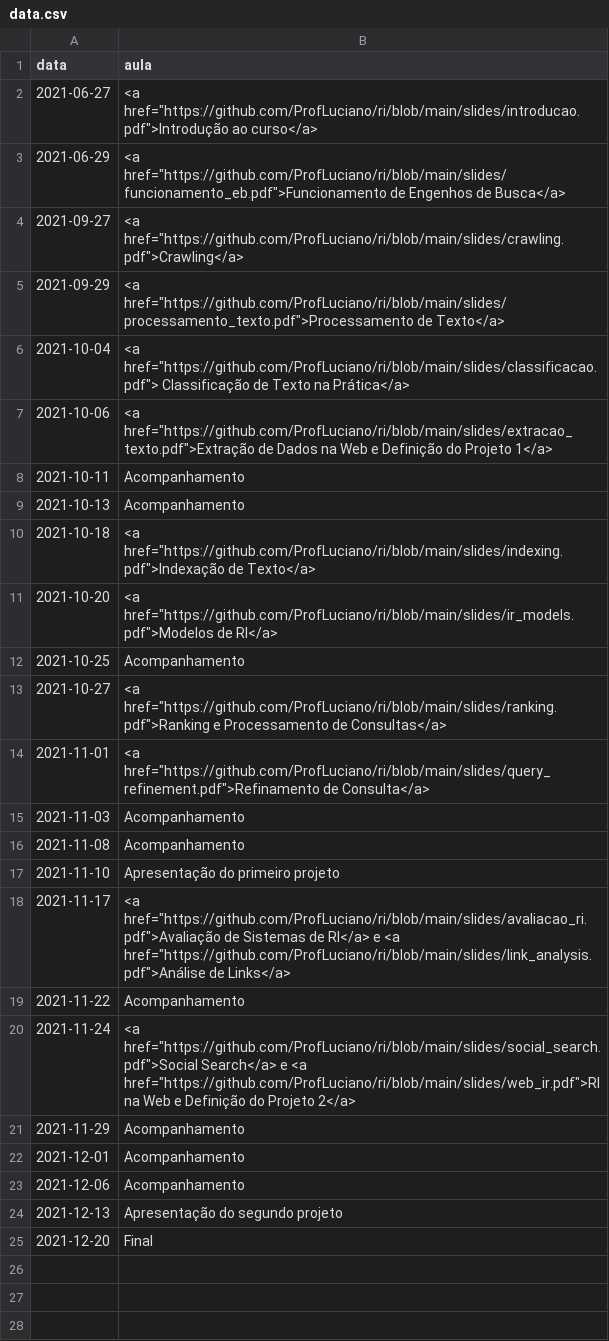
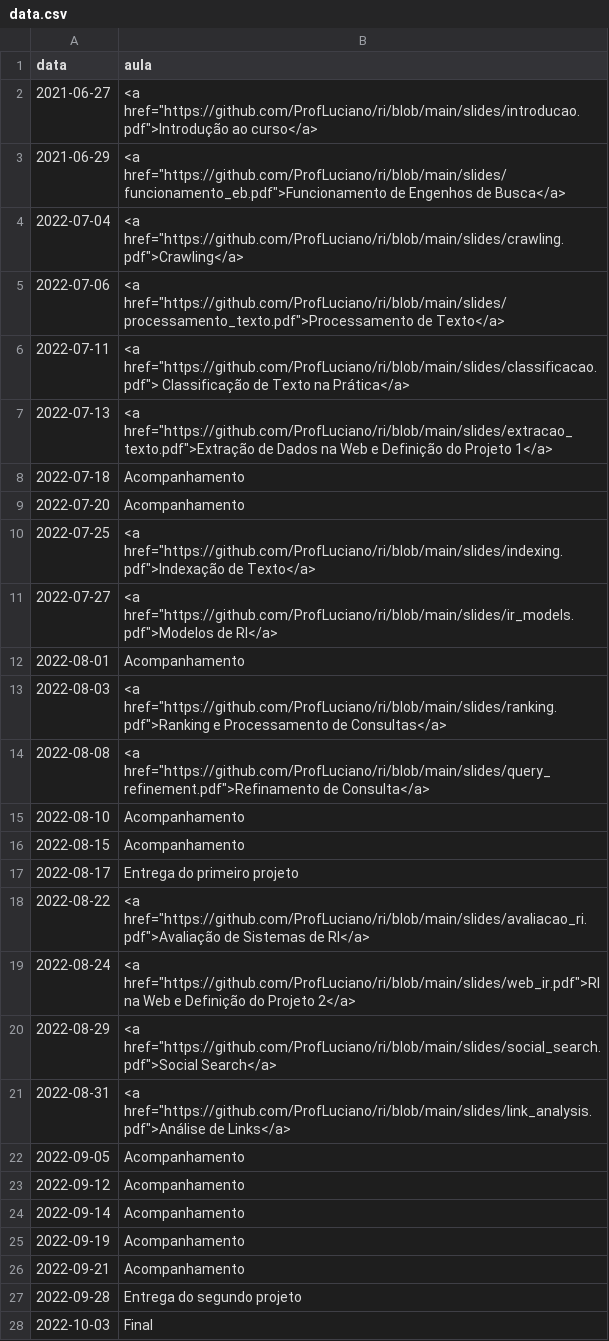
Before and after one commit to ProfLuciano/ri, a CSV file: pages/data.csv, drawn as a sheet.

Commit message:
Update data.csv

```diff
--- a/pages/data.csv
+++ b/pages/data.csv
@@ -3,23 +3,26 @@ data,aula
 2021-06-29,<a href="https://github.com/ProfLuciano/ri/blob/main/slides/funcionamento_eb.pdf">Funcionamento de Engenhos de Busca</a>
-2021-09-27,<a href="https://github.com/ProfLuciano/ri/blob/main/slides/crawling.pdf">Crawling</a>
-2021-09-29,<a href="https://github.com/ProfLuciano/ri/blob/main/slides/processamento_texto.pdf">Processamento de Texto</a>
-2021-10-04,<a href="https://github.com/ProfLuciano/ri/blob/main/slides/classificacao.pdf">	Classificação de Texto na Prática</a>
-2021-10-06,<a href="https://github.com/ProfLuciano/ri/blob/main/slides/extracao_texto.pdf">Extração de Dados na Web e Definição do Projeto 1</a>
-2021-10-11,Acompanhamento
-2021-10-13,Acompanhamento
-2021-10-18,<a href="https://github.com/ProfLuciano/ri/blob/main/slides/indexing.pdf">Indexação de Texto</a>
-2021-10-20,<a href="https://github.com/ProfLuciano/ri/blob/main/slides/ir_models.pdf">Modelos de RI</a>
-2021-10-25,Acompanhamento
-2021-10-27,<a href="https://github.com/ProfLuciano/ri/blob/main/slides/ranking.pdf">Ranking e Processamento de Consultas</a>
-2021-11-01,<a href="https://github.com/ProfLuciano/ri/blob/main/slides/query_refinement.pdf">Refinamento de Consulta</a>
-2021-11-03,Acompanhamento
-2021-11-08,Acompanhamento
-2021-11-10,Apresentação do primeiro projeto
-2021-11-17,<a href="https://github.com/ProfLuciano/ri/blob/main/slides/avaliacao_ri.pdf">Avaliação de Sistemas de RI</a> e <a href="https://github.com/ProfLuciano/ri/blob/main/slides/link_analysis.pdf">Análise de Links</a>
-2021-11-22,Acompanhamento
-2021-11-24,<a href="https://github.com/ProfLuciano/ri/blob/main/slides/social_search.pdf">Social Search</a> e <a href="https://github.com/ProfLuciano/ri/blob/main/slides/web_ir.pdf">RI na Web e Definição do Projeto 2</a>
-2021-11-29,Acompanhamento
-2021-12-01,Acompanhamento
-2021-12-06,Acompanhamento
-2021-12-13,Apresentação do segundo projeto
-2021-12-20,Final
+2022-07-04,<a href="https://github.com/ProfLuciano/ri/blob/main/slides/crawling.pdf">Crawling</a>
+2022-07-06,<a href="https://github.com/ProfLuciano/ri/blob/main/slides/processamento_texto.pdf">Processamento de Texto</a>
+2022-07-11,<a href="https://github.com/ProfLuciano/ri/blob/main/slides/classificacao.pdf">	Classificação de Texto na Prática</a>
+2022-07-13,<a href="https://github.com/ProfLuciano/ri/blob/main/slides/extracao_texto.pdf">Extração de Dados na Web e Definição do Projeto 1</a>
+2022-07-18,Acompanhamento
+2022-07-20,Acompanhamento
+2022-07-25,<a href="https://github.com/ProfLuciano/ri/blob/main/slides/indexing.pdf">Indexação de Texto</a>
+2022-07-27,<a href="https://github.com/ProfLuciano/ri/blob/main/slides/ir_models.pdf">Modelos de RI</a>
+2022-08-01,Acompanhamento
+2022-08-03,<a href="https://github.com/ProfLuciano/ri/blob/main/slides/ranking.pdf">Ranking e Processamento de Consultas</a>
+2022-08-08,<a href="https://github.com/ProfLuciano/ri/blob/main/slides/query_refinement.pdf">Refinamento de Consulta</a>
+2022-08-10,Acompanhamento
+2022-08-15,Acompanhamento
+2022-08-17,Entrega do primeiro projeto
+2022-08-22,<a href="https://github.com/ProfLuciano/ri/blob/main/slides/avaliacao_ri.pdf">Avaliação de Sistemas de RI</a>
+2022-08-24,<a href="https://github.com/ProfLuciano/ri/blob/main/slides/web_ir.pdf">RI na Web e Definição do Projeto 2</a>
+2022-08-29,<a href="https://github.com/ProfLuciano/ri/blob/main/slides/social_search.pdf">Social Search</a>
+2022-08-31,<a href="https://github.com/ProfLuciano/ri/blob/main/slides/link_analysis.pdf">Análise de Links</a>
+2022-09-05,Acompanhamento
+2022-09-12,Acompanhamento
+2022-09-14,Acompanhamento
+2022-09-19,Acompanhamento
+2022-09-21,Acompanhamento
+2022-09-28,Entrega do segundo projeto
+2022-10-03,Final
```
